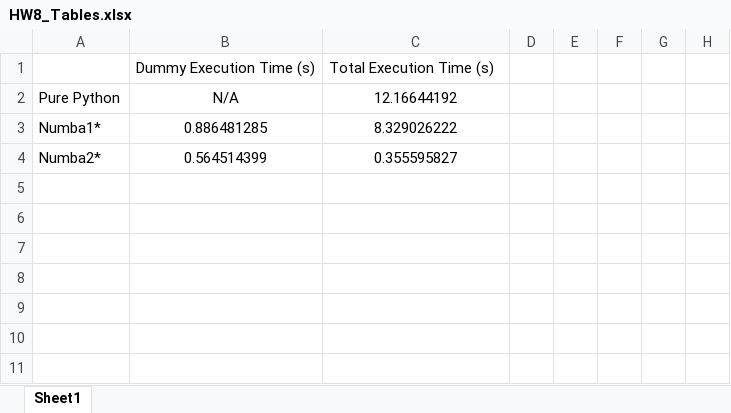
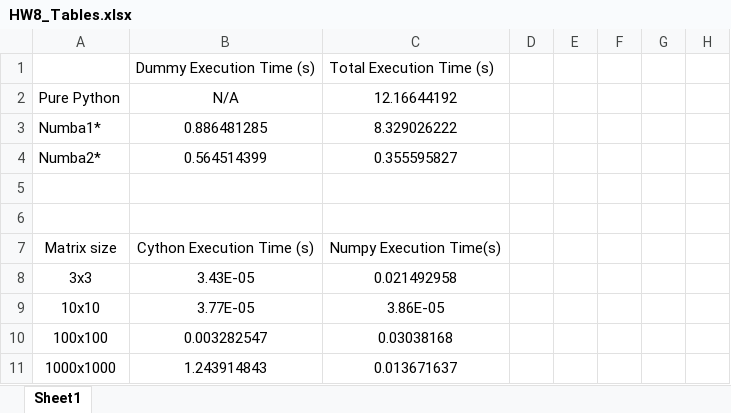
Before and after one commit to Carva92/Team_2_ME5773SP24, an Excel workbook: assignment8/HW8_Tables.xlsx, sheet Sheet1, drawn as a sheet; only a part is shown; values as stored, in another font and other column widths than the file's, no borders; charts and pictures not drawn; rows hold the shown columns only; the diff names each change by its address in the sheet, - before the commit and + after, or states it on an @@ line.

Commit message:
updating word and excel file

```diff
--- a/assignment8/HW8_Tables.xlsx (sheet Sheet1)
+++ b/assignment8/HW8_Tables.xlsx (sheet Sheet1)
-A7: (empty)
+A7: Matrix size
-B7 (Dummy Execution Time (s)): (empty)
+B7 (Dummy Execution Time (s)): Cython Execution Time (s)
-C7 (Total Execution Time (s)): (empty)
+C7 (Total Execution Time (s)): Numpy Execution Time(s)
-A8: (empty)
+A8: 3x3
-B8 (Dummy Execution Time (s)): (empty)
+B8 (Dummy Execution Time (s)): 3.43E-05
-C8 (Total Execution Time (s)): (empty)
+C8 (Total Execution Time (s)): 0.021492958
-A9: (empty)
+A9: 10x10
-B9 (Dummy Execution Time (s)): (empty)
+B9 (Dummy Execution Time (s)): 3.77E-05
-C9 (Total Execution Time (s)): (empty)
+C9 (Total Execution Time (s)): 3.86E-05
+row 10: 100x100 | 0.003282547 | 0.03038168
+row 11: 1000x1000 | 1.243914843 | 0.013671637
```
Also changed, not shown: 1 other file.
